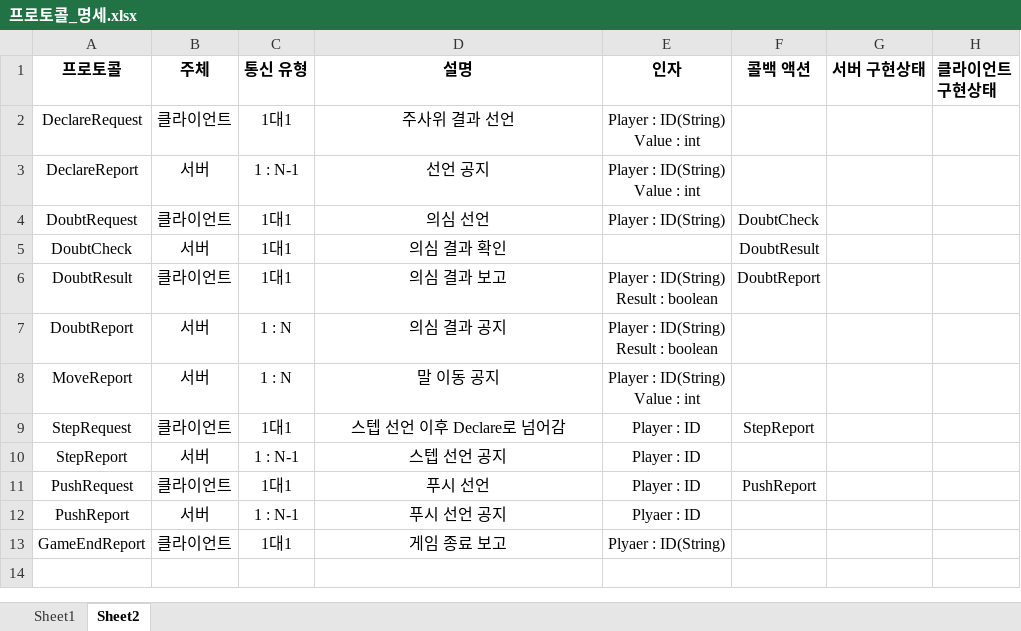
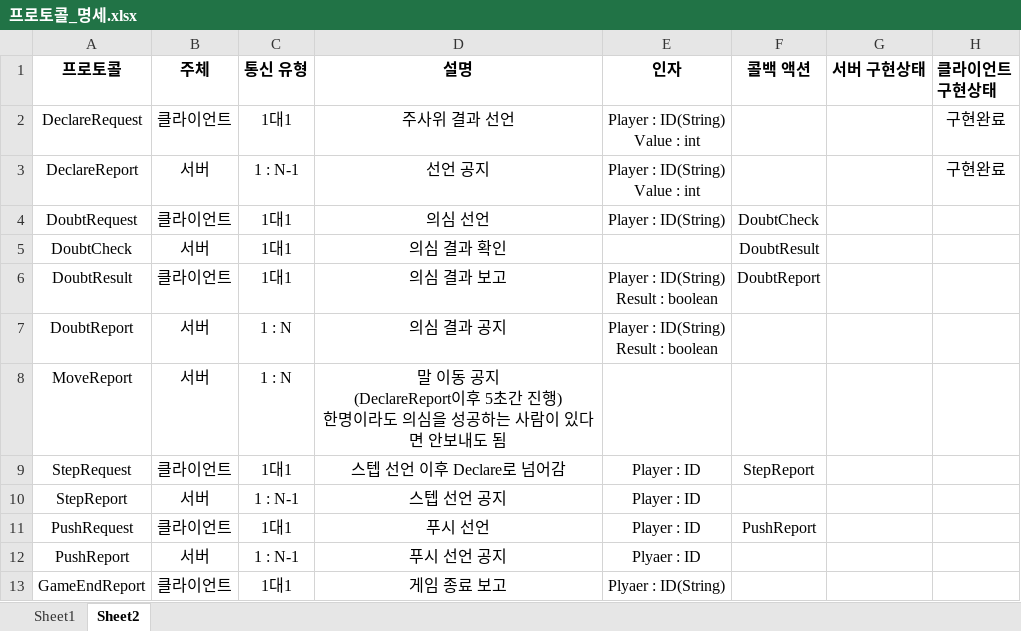
Before and after one commit to Team-QSS/NoDoubt, an Excel workbook: doc/프로토콜_명세.xlsx, sheet Sheet2, drawn as a sheet; values as stored, in another font and other column widths than the file's, no borders; ↵ is a line break in a cell; the diff names each change by its address in the sheet, - before the commit and + after, or states it on an @@ line.

Commit message:
프로토콜 명세 수정

```diff
--- a/doc/프로토콜_명세.xlsx (sheet Sheet2)
+++ b/doc/프로토콜_명세.xlsx (sheet Sheet2)
-H2:H3 (클라이언트 구현상태): (empty)
+H2:H3 (클라이언트 구현상태): 구현완료
-D8 (설명): 말 이동 공지
+D8 (설명): 말 이동 공지 ↵ (DeclareReport이후 5초간 진행) ↵ 한명이라도 의심을 성공하는 사람이 있다면 안보내도 됨
-E8 (인자): Player : ID(String) ↵ Value : int
+E8 (인자): (empty)
```
Also changed, not shown: 2 other files.
